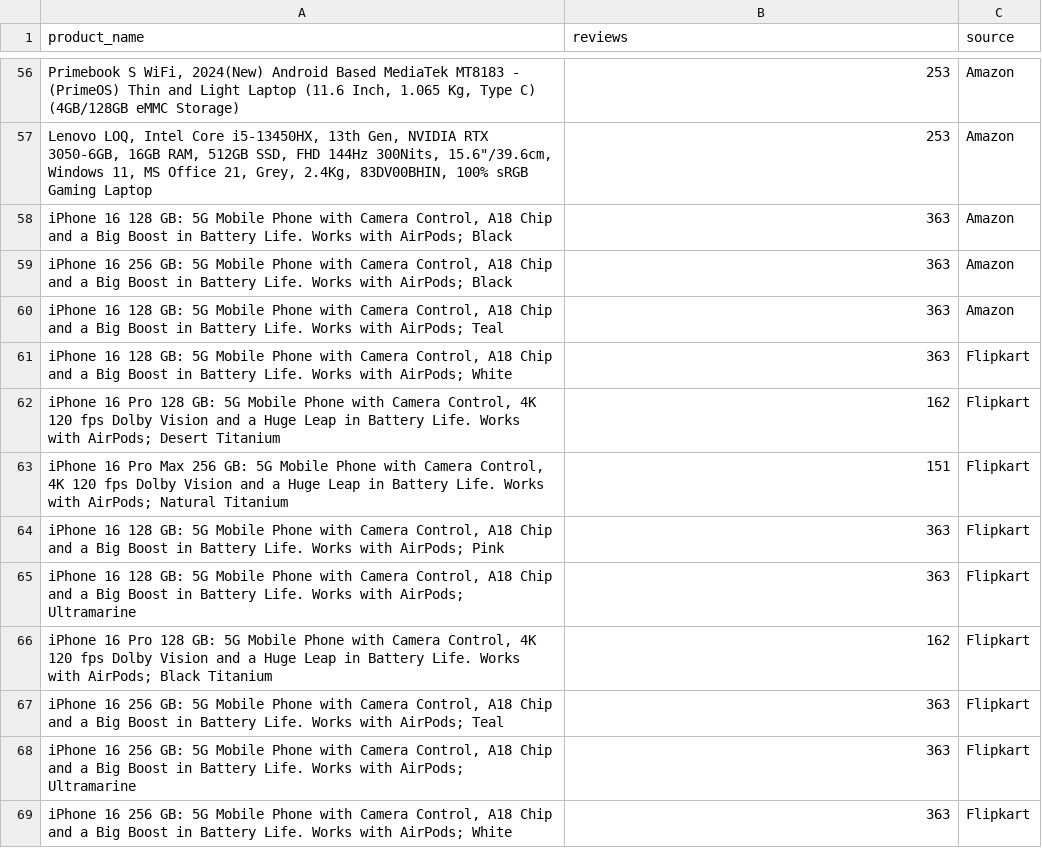
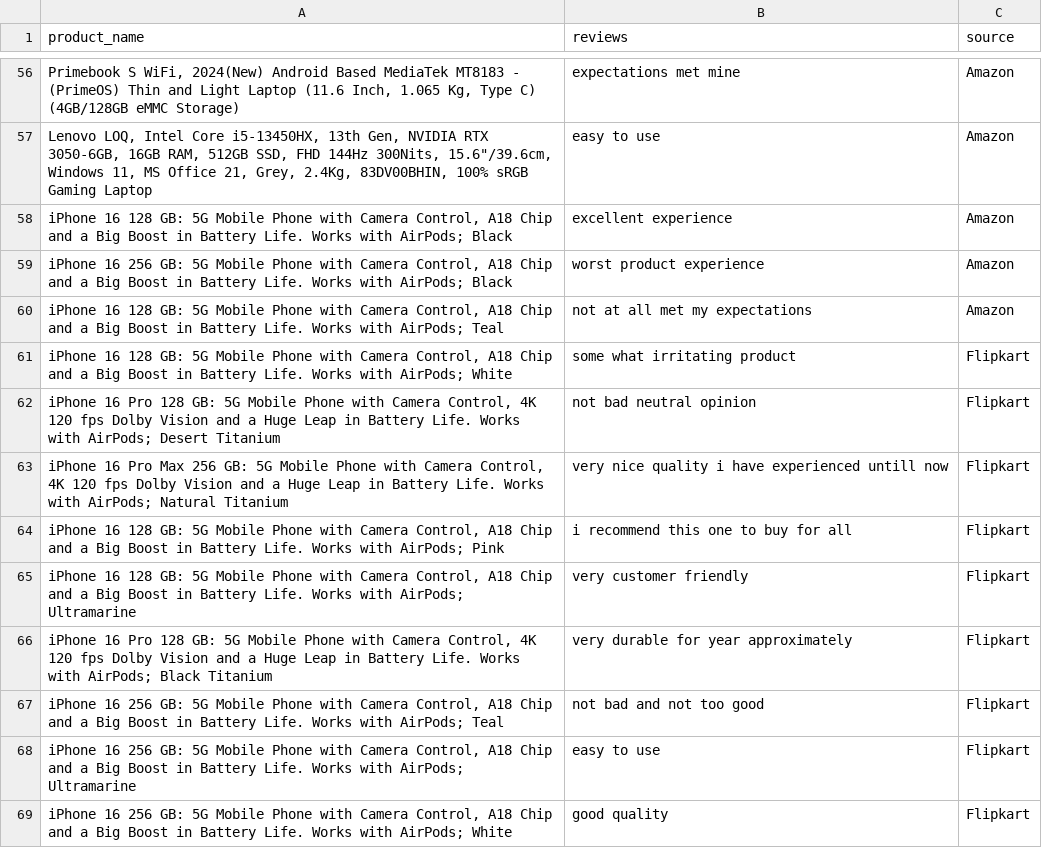
Before and after one commit to Mentor568/CompetitorStrategyTrackerforE-commerce-VIDZAI, a CSV file: ASSIGNMENT/reviws_data.csv, drawn as a sheet; only a part is shown, gaps mark what is left out; the diff covers the shown part only; the diff names each change by its address in the sheet, - before the commit and + after, or states it on an @@ line.

```diff
--- a/ASSIGNMENT/reviws_data.csv
+++ b/ASSIGNMENT/reviws_data.csv
-B56 (reviews): 253
+B56 (reviews): expectations met mine
-B57 (reviews): 253
+B57 (reviews): easy to use
-B58 (reviews): 363
+B58 (reviews): excellent experience
-B59 (reviews): 363
+B59 (reviews): worst product experience
-B60 (reviews): 363
+B60 (reviews): not at all met my expectations
-B61 (reviews): 363
+B61 (reviews): some what irritating product
-B62 (reviews): 162
+B62 (reviews): not bad neutral opinion
-B63 (reviews): 151
+B63 (reviews): very nice quality i have experienced untill now
-B64 (reviews): 363
+B64 (reviews): i recommend this one to buy for all
-B65 (reviews): 363
+B65 (reviews): very customer friendly
-B66 (reviews): 162
+B66 (reviews): very durable for year approximately
-B67 (reviews): 363
+B67 (reviews): not bad and not too good
-B68 (reviews): 363
+B68 (reviews): easy to use
-B69 (reviews): 363
+B69 (reviews): good quality
```
Also changed, not shown: 74 edited cells elsewhere in this file.
